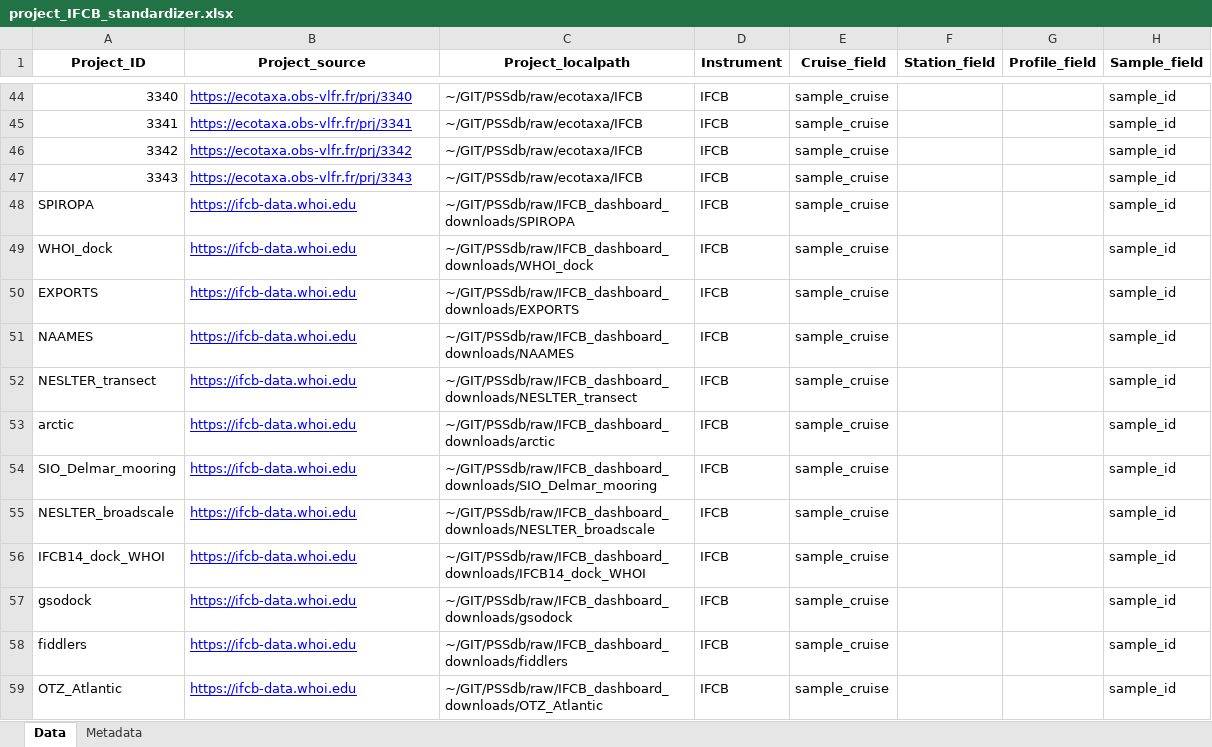
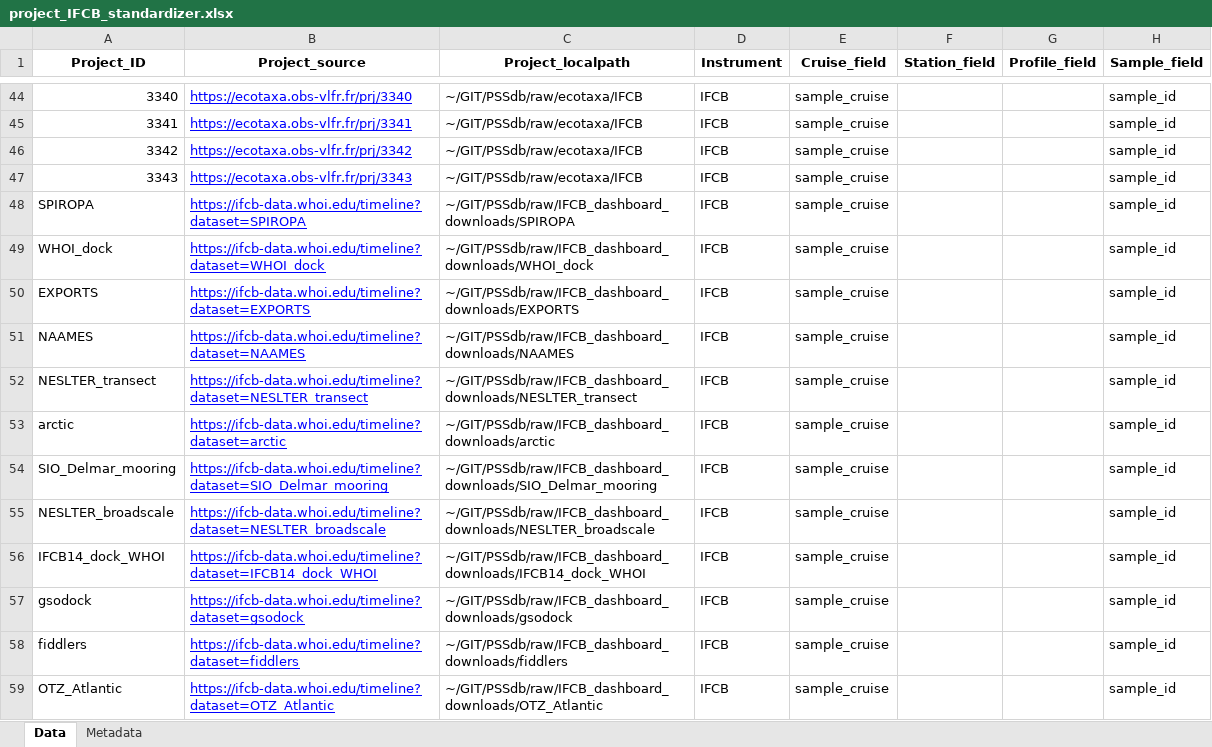
Before and after one commit to jessluo/PSSdb, an Excel workbook: raw/project_IFCB_standardizer.xlsx, sheet Data, drawn as a sheet; only a part is shown, gaps mark what is left out; values as stored, in another font and other column widths than the file's, no borders; the diff covers the shown part only; the diff names each change by its address in the sheet, - before the commit and + after, or states it on an @@ line.

Commit message:
Fixing project source URL

```diff
--- a/raw/project_IFCB_standardizer.xlsx (sheet Data)
+++ b/raw/project_IFCB_standardizer.xlsx (sheet Data)
-B48 (Project_source): https://ifcb-data.whoi.edu
+B48 (Project_source): https://ifcb-data.whoi.edu/timeline?dataset=SPIROPA
-B49 (Project_source): https://ifcb-data.whoi.edu
+B49 (Project_source): https://ifcb-data.whoi.edu/timeline?dataset=WHOI_dock
-B50 (Project_source): https://ifcb-data.whoi.edu
+B50 (Project_source): https://ifcb-data.whoi.edu/timeline?dataset=EXPORTS
-B51 (Project_source): https://ifcb-data.whoi.edu
+B51 (Project_source): https://ifcb-data.whoi.edu/timeline?dataset=NAAMES
-B52 (Project_source): https://ifcb-data.whoi.edu
+B52 (Project_source): https://ifcb-data.whoi.edu/timeline?dataset=NESLTER_transect
-B53 (Project_source): https://ifcb-data.whoi.edu
+B53 (Project_source): https://ifcb-data.whoi.edu/timeline?dataset=arctic
-B54 (Project_source): https://ifcb-data.whoi.edu
+B54 (Project_source): https://ifcb-data.whoi.edu/timeline?dataset=SIO_Delmar_mooring
-B55 (Project_source): https://ifcb-data.whoi.edu
+B55 (Project_source): https://ifcb-data.whoi.edu/timeline?dataset=NESLTER_broadscale
-B56 (Project_source): https://ifcb-data.whoi.edu
+B56 (Project_source): https://ifcb-data.whoi.edu/timeline?dataset=IFCB14_dock_WHOI
-B57 (Project_source): https://ifcb-data.whoi.edu
+B57 (Project_source): https://ifcb-data.whoi.edu/timeline?dataset=gsodock
-B58 (Project_source): https://ifcb-data.whoi.edu
+B58 (Project_source): https://ifcb-data.whoi.edu/timeline?dataset=fiddlers
-B59 (Project_source): https://ifcb-data.whoi.edu
+B59 (Project_source): https://ifcb-data.whoi.edu/timeline?dataset=OTZ_Atlantic
```
Also changed, not shown: 11 edited cells elsewhere in this sheet.
